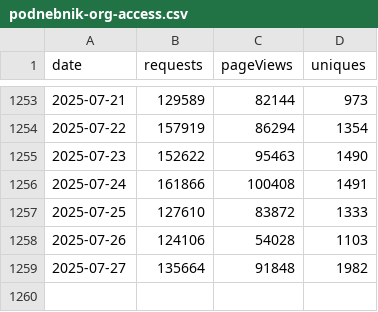
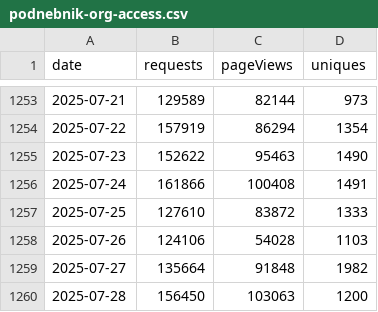
Before and after one commit to sledilnik/cf-analytics, a CSV file: data/podnebnik-org-access.csv, drawn as a sheet; only a part is shown, gaps mark what is left out; the diff names each change by its address in the sheet, - before the commit and + after, or states it on an @@ line.

```diff
--- a/data/podnebnik-org-access.csv
+++ b/data/podnebnik-org-access.csv
+row 1260: 2025-07-28 | 156450 | 103063 | 1200
```
Also changed, not shown: data/sledilnik-org-access.csv.
